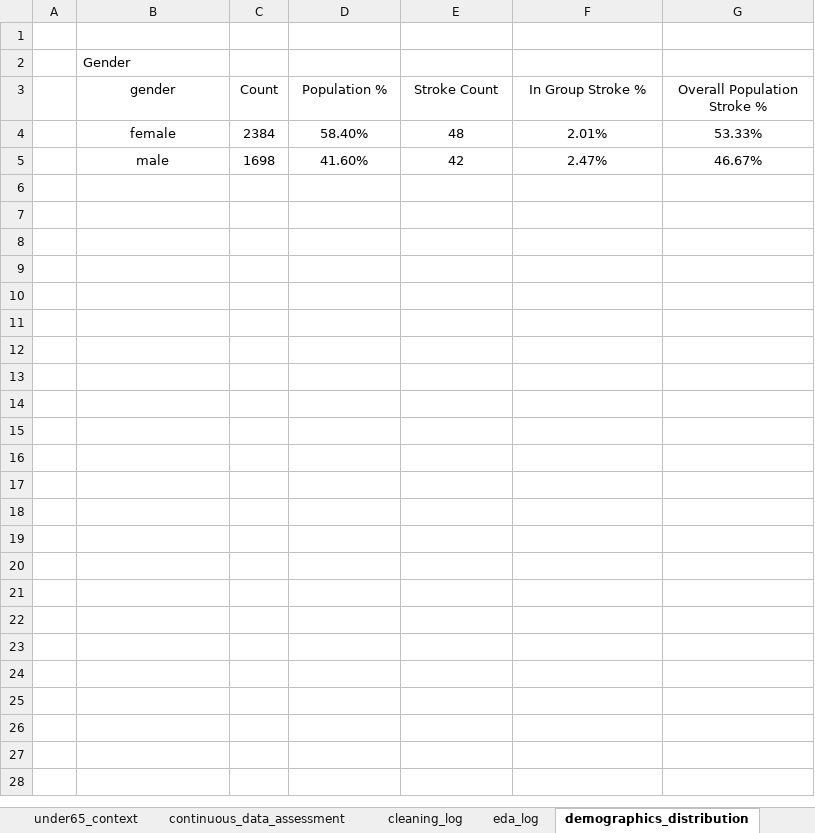
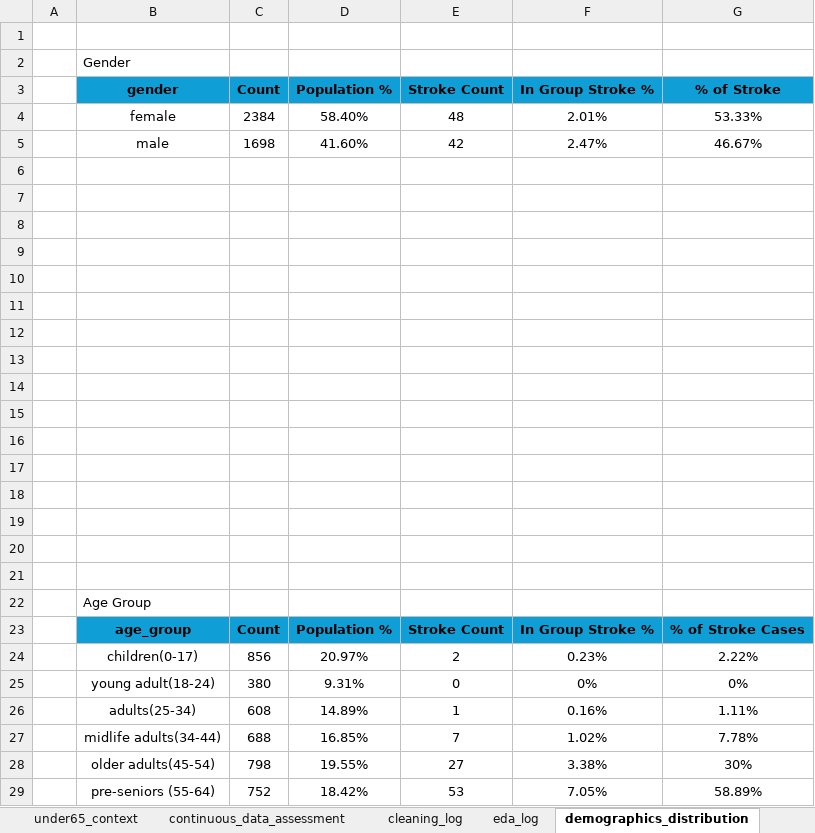
Before and after one commit to jmedinacs/under65_stroke_risk, an Excel workbook: Excel/under65_stroke_risk_project_v1.xlsx, sheet demographics_distribution, drawn as a sheet; values as stored, in another font and other column widths than the file's, no borders; charts and pictures not drawn; the diff names each change by its address in the sheet, - before the commit and + after, or states it on an @@ line.

Commit message:
Demographics distribution analysis started. Age data binned to cdc standard. Categorical column values converted to more interpretable values and placed in new columns.

```diff
--- a/Excel/under65_stroke_risk_project_v1.xlsx (sheet demographics_distribution)
+++ b/Excel/under65_stroke_risk_project_v1.xlsx (sheet demographics_distribution)
@@ B3:G3 fill: none → #0F9ED5, bold: off → on @@
-G3: Overall Population Stroke %
+G3: % of Stroke
+row 6: (empty)
+row 7: (empty)
+row 8: (empty)
+row 9: (empty)
+row 10: (empty)
+row 11: (empty)
+row 12: (empty)
+row 13: (empty)
+row 14: (empty)
+row 15: (empty)
+row 16: (empty)
+row 17: (empty)
+row 18: (empty)
+row 19: (empty)
+row 20: (empty)
+row 21: (empty)
+row 22:  | Age Group
+row 23:  | age_group | Count | Population % | Stroke Count | In Group Stroke % | % of Stroke Cases
+row 24:  | children(0-17) | 856 | 20.97% | 2 | 0.23% | 2.22%
+row 25:  | young adult(18-24) | 380 | 9.31% | 0 | 0% | 0%
+row 26:  | adults(25-34) | 608 | 14.89% | 1 | 0.16% | 1.11%
+row 27:  | midlife adults(34-44) | 688 | 16.85% | 7 | 1.02% | 7.78%
+row 28:  | older adults(45-54) | 798 | 19.55% | 27 | 3.38% | 30%
+row 29:  | pre-seniors (55-64) | 752 | 18.42% | 53 | 7.05% | 58.89%
```
Also changed, not shown: sheet eda_log, charts or pictures, 5 other files.
